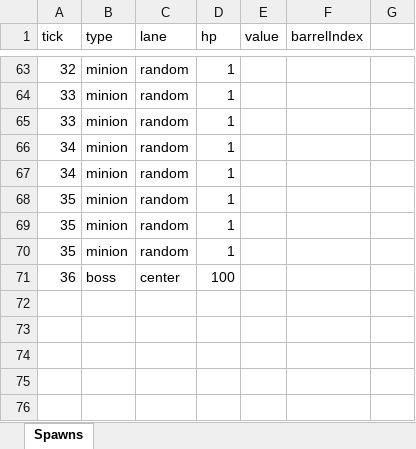
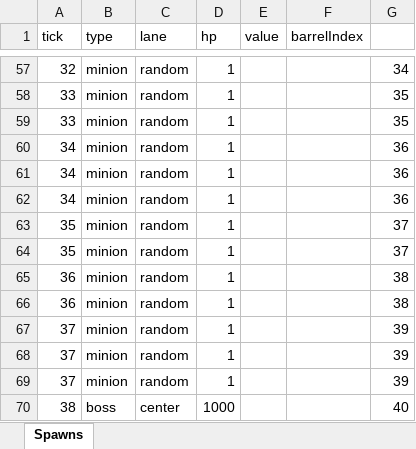
Before and after one commit to Enigmatp/g06, an Excel workbook: av01/spawn_config.xlsx, sheet Spawns, drawn as a sheet; only a part is shown, gaps mark what is left out; values as stored, in another font and other column widths than the file's, no borders; removed rows and columns are numbered as before the commit, all else as after; the diff covers the shown part only; the diff names each change by its address in the sheet, - before the commit and + after, or states it on an @@ line.

```diff
--- a/av01/spawn_config.xlsx (sheet Spawns)
+++ b/av01/spawn_config.xlsx (sheet Spawns)
-G57: (empty)
+G57: 34
-G58:G59: (empty)
+G58:G59: 35
-G60:G62: (empty)
+G60:G62: 36
-A62 (tick): 35
+A62 (tick): 34
-G63:G64: (empty)
+G63:G64: 37
-row 71: 36 | boss | center | 100
+row 65: 36 | minion | random | 1 |  |  | 38
+row 66: 36 | minion | random | 1 |  |  | 38
+row 67: 37 | minion | random | 1 |  |  | 39
+row 68: 37 | minion | random | 1 |  |  | 39
+row 69: 37 | minion | random | 1 |  |  | 39
+row 70: 38 | boss | center | 1000 |  |  | 40
```
Also changed, not shown: 13 added rows, 19 removed rows and 44 edited cells elsewhere in this sheet, 2 other files.
